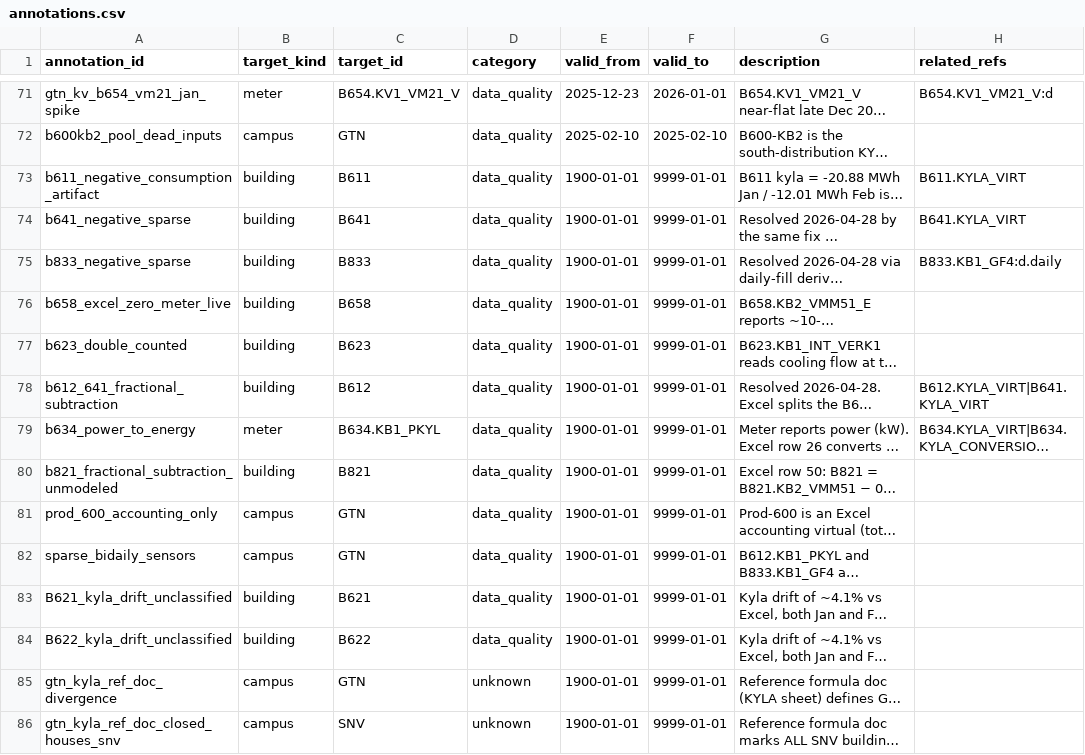
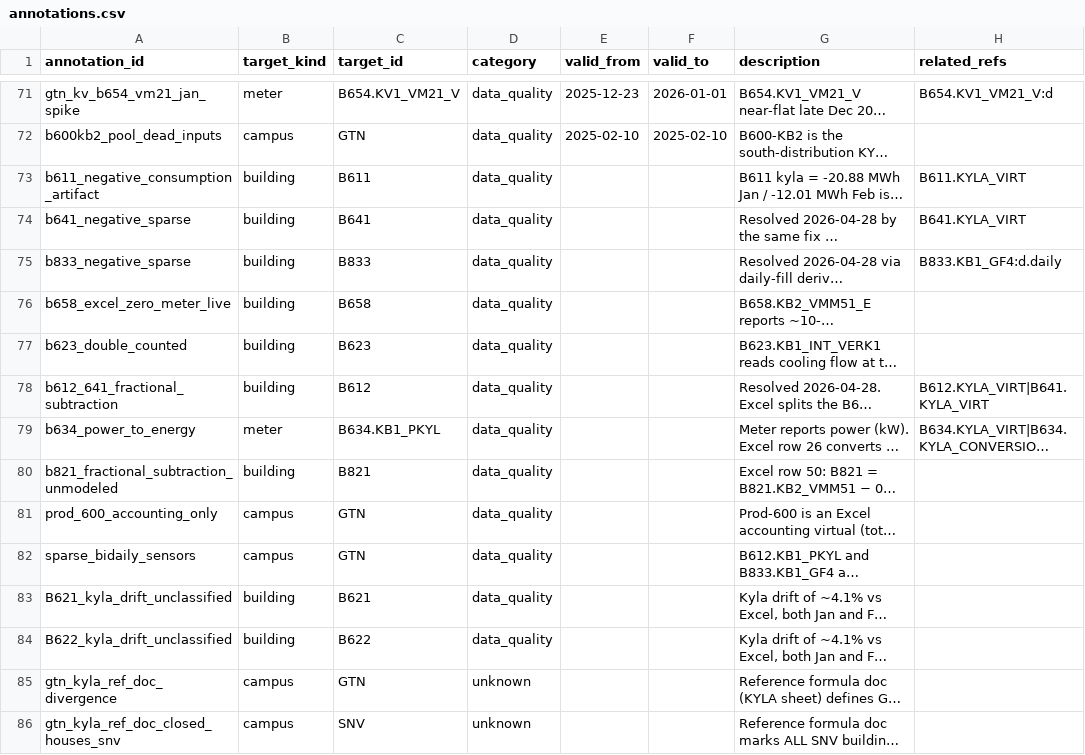
Before and after one commit to luiscarlon/graphite, a CSV file: data/sites/gartuna/annotations.csv, drawn as a sheet; only a part is shown, gaps mark what is left out; long unchanged cells end in …; the diff covers the shown part only; the diff names each change by its address in the sheet, - before the commit and + after, or states it on an @@ line.

```diff
--- a/data/sites/gartuna/annotations.csv
+++ b/data/sites/gartuna/annotations.csv
-E73:E86 (valid_from): 1900-01-01
+E73:E86 (valid_from): (empty)
-F73:F86 (valid_to): 9999-01-01
+F73:F86 (valid_to): (empty)
```
Also changed, not shown: 4 added rows and 102 edited cells elsewhere in this file, data/sites/snackviken/annotations.csv, data/sites/snackviken/excel_comparison_annotations.csv, 3 other files.
